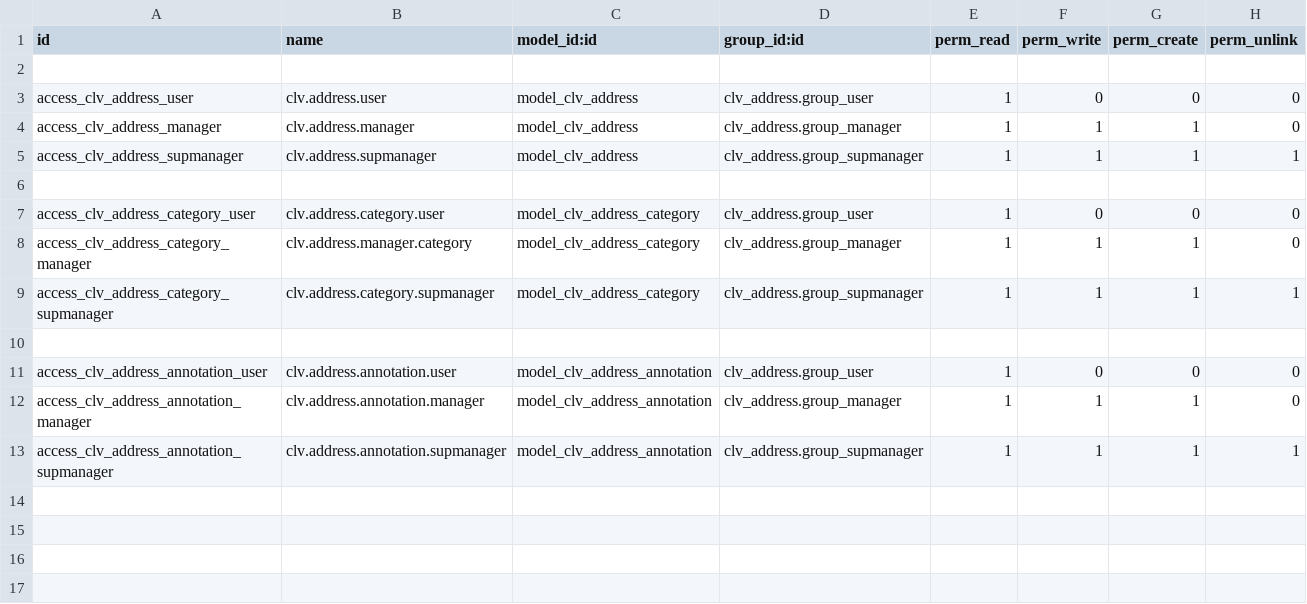
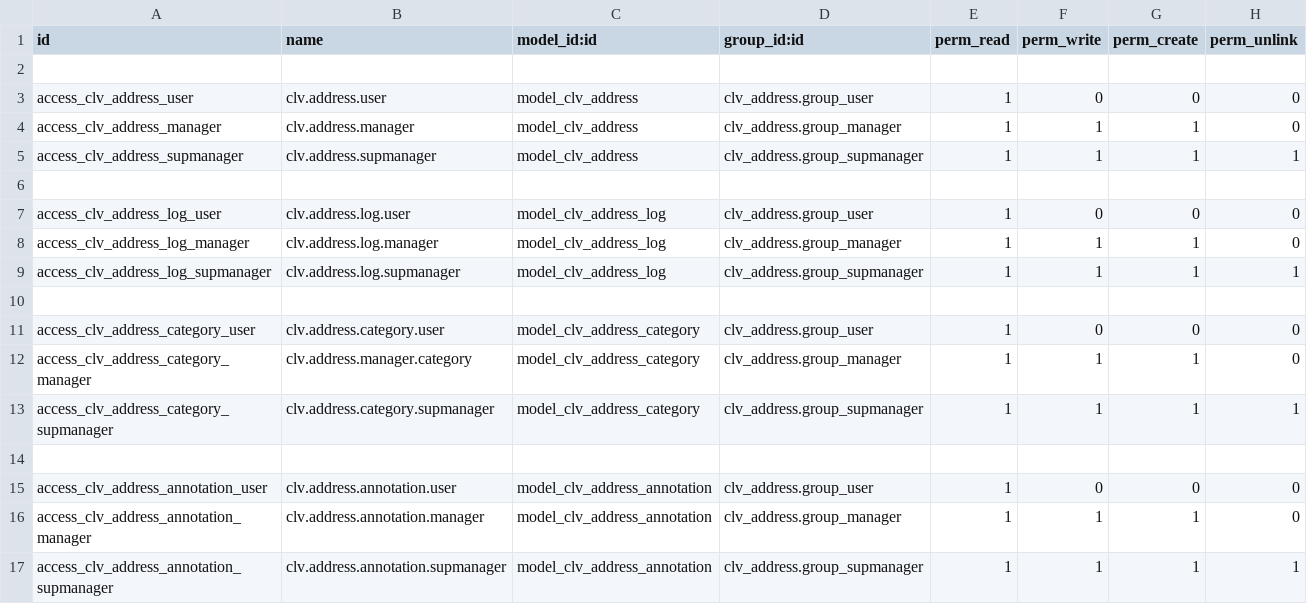
Before and after one commit to CLVsol/clvsol_odoo_addons, a CSV file: clv_address/security/ir.model.access.csv, drawn as a sheet; the diff names each change by its address in the sheet, - before the commit and + after, or states it on an @@ line.

Commit message:
[IMP] clv_address (added address log)

```diff
--- a/clv_address/security/ir.model.access.csv
+++ b/clv_address/security/ir.model.access.csv
+row 7: access_clv_address_log_user | clv.address.log.user | model_clv_address_log | clv_address.group_user | 1 | 0 | 0 | 0
+row 8: access_clv_address_log_manager | clv.address.log.manager | model_clv_address_log | clv_address.group_manager | 1 | 1 | 1 | 0
+row 9: access_clv_address_log_supmanager | clv.address.log.supmanager | model_clv_address_log | clv_address.group_supmanager | 1 | 1 | 1 | 1
+row 10: (empty)
```
Also changed, not shown: 4 other files.
